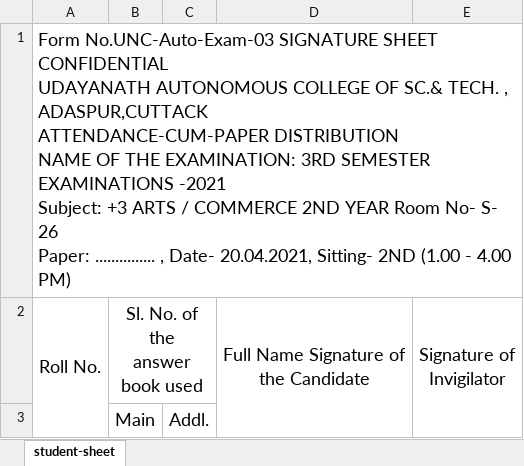
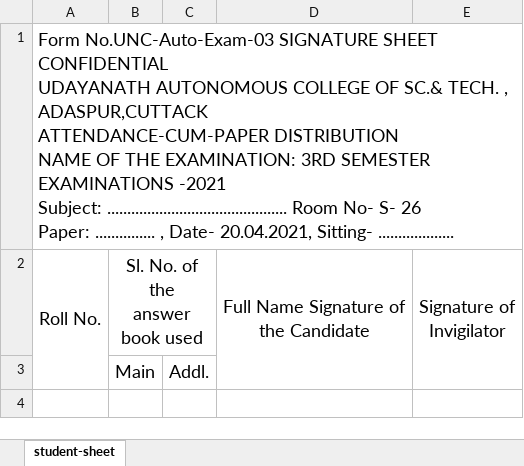
Before and after one commit to Shovan321/udaynath-college, an Excel workbook: un-admin-server/src/main/resources/static/signature_sheet.xlsx, sheet student-sheet, drawn as a sheet; values as stored, in another font and other column widths than the file's, no borders; ↵ is a line break in a cell; the diff names each change by its address in the sheet, - before the commit and + after, or states it on an @@ line.

```diff
--- a/un-admin-server/src/main/resources/static/signature_sheet.xlsx (sheet student-sheet)
+++ b/un-admin-server/src/main/resources/static/signature_sheet.xlsx (sheet student-sheet)
-A1: …-2021 ↵ Subject: +3 ARTS / COMMERCE 2ND YEAR Room No- S- 26 ↵ Paper: ............... , Date- 20.04.2021, Sitting- 2ND (1.00 - 4.00 PM)
+A1: …-2021 ↵ Subject: ............................................. Room No- S- 26 ↵ Paper: ............... , Date- 20.04.2021, Sitting- ...................
```
Also changed, not shown: 9 other files.
